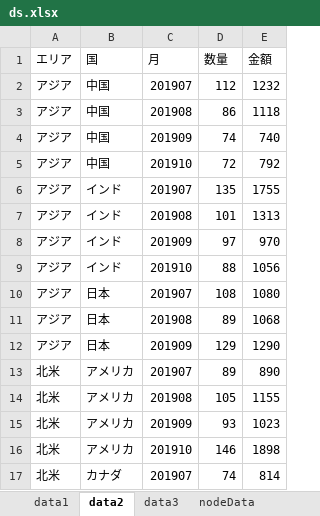
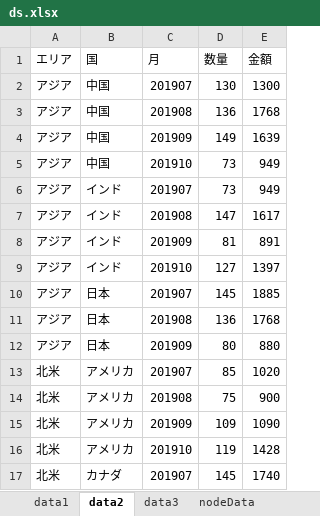
Before and after one commit to itcafe/opengithub, an Excel workbook: openxlsx/ds.xlsx, sheet data2, drawn as a sheet; only a part is shown; values as stored, in another font and other column widths than the file's, no borders; the diff covers the shown part only; the diff names each change by its address in the sheet, - before the commit and + after, or states it on an @@ line.

```diff
--- a/openxlsx/ds.xlsx (sheet data2)
+++ b/openxlsx/ds.xlsx (sheet data2)
-D2 (数量): 112
+D2 (数量): 130
-E2 (金額): 1232
+E2 (金額): 1300
-D3 (数量): 86
+D3 (数量): 136
-E3 (金額): 1118
+E3 (金額): 1768
-D4 (数量): 74
+D4 (数量): 149
-E4 (金額): 740
+E4 (金額): 1639
-D5 (数量): 72
+D5 (数量): 73
-E5 (金額): 792
+E5 (金額): 949
-D6 (数量): 135
+D6 (数量): 73
-E6 (金額): 1755
+E6 (金額): 949
-D7 (数量): 101
+D7 (数量): 147
-E7 (金額): 1313
+E7 (金額): 1617
-D8 (数量): 97
+D8 (数量): 81
-E8 (金額): 970
+E8 (金額): 891
-D9 (数量): 88
+D9 (数量): 127
-E9 (金額): 1056
+E9 (金額): 1397
-D10 (数量): 108
+D10 (数量): 145
-E10 (金額): 1080
+E10 (金額): 1885
-D11 (数量): 89
+D11 (数量): 136
-E11 (金額): 1068
+E11 (金額): 1768
-D12 (数量): 129
+D12 (数量): 80
-E12 (金額): 1290
+E12 (金額): 880
-D13 (数量): 89
+D13 (数量): 85
-E13 (金額): 890
+E13 (金額): 1020
-D14 (数量): 105
+D14 (数量): 75
-E14 (金額): 1155
+E14 (金額): 900
-D15 (数量): 93
+D15 (数量): 109
-E15 (金額): 1023
+E15 (金額): 1090
-D16 (数量): 146
+D16 (数量): 119
-E16 (金額): 1898
+E16 (金額): 1428
-D17 (数量): 74
+D17 (数量): 145
-E17 (金額): 814
+E17 (金額): 1740
```
Also changed, not shown: 14 edited cells elsewhere in this sheet, sheet data3, sheet nodeData, sheet data1, 2 other files.
